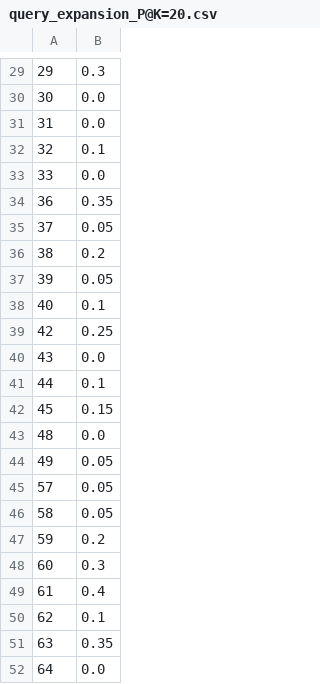
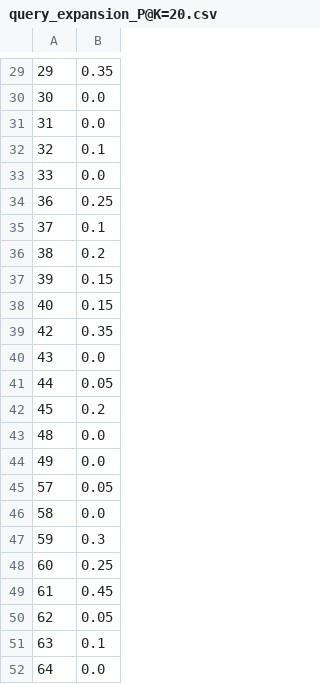
Before and after one commit to vyshaal/TextBasedSearchEngine, a CSV file: Phase_2/performance_acessment/query_expansion_P@K=20.csv, drawn as a sheet; only a part is shown, gaps mark what is left out; the diff covers the shown part only.

```diff
--- a/Phase_2/performance_acessment/query_expansion_P@K=20.csv
+++ b/Phase_2/performance_acessment/query_expansion_P@K=20.csv
@@ -29,2 +29,2 @@
-29,0.3
+29,0.35
 30,0.0
@@ -33,20 +33,20 @@
 33,0.0
-36,0.35
-37,0.05
+36,0.25
+37,0.1
 38,0.2
-39,0.05
-40,0.1
-42,0.25
+39,0.15
+40,0.15
+42,0.35
 43,0.0
-44,0.1
-45,0.15
+44,0.05
+45,0.2
 48,0.0
-49,0.05
+49,0.0
 57,0.05
-58,0.05
-59,0.2
-60,0.3
-61,0.4
-62,0.1
-63,0.35
+58,0.0
+59,0.3
+60,0.25
+61,0.45
+62,0.05
+63,0.1
 64,0.0
```
Also changed, not shown: 18 edited cells elsewhere in this file, Phase_1/query_expansion.csv, Phase_2/performance_acessment/query_expansion_P@K=5.csv, 23 other files.
